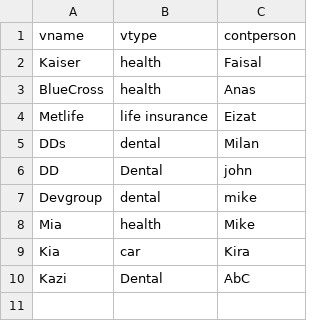
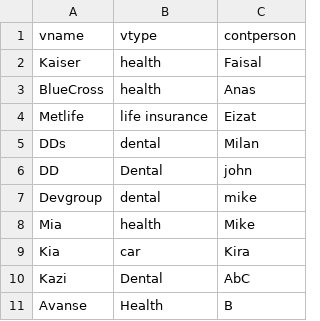
Before and after one commit to faisalforcode/EmployeeBenefitSystem, a CSV file: resources/vendor.csv, drawn as a sheet.

Commit message:
Notify vendor Changes

```diff
--- a/resources/vendor.csv
+++ b/resources/vendor.csv
@@ -10 +10,2 @@ Kia,car,Kira
 Kazi,Dental,AbC
+Avanse,Health,B
```
Also changed, not shown: 27 other files.
